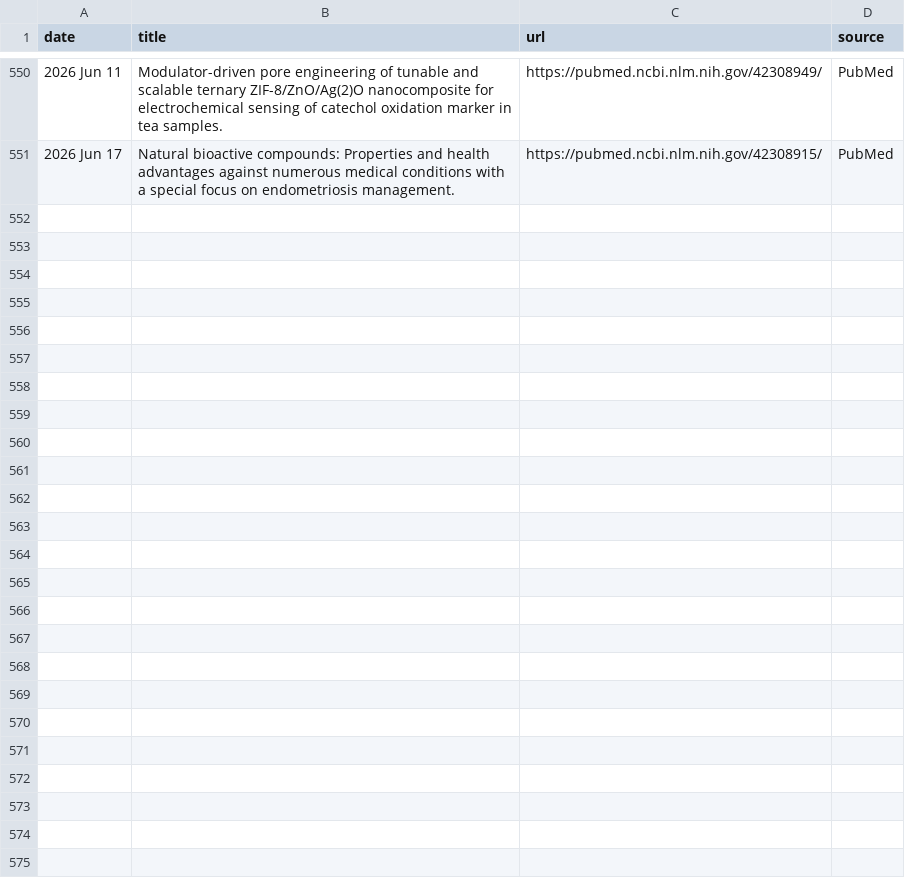
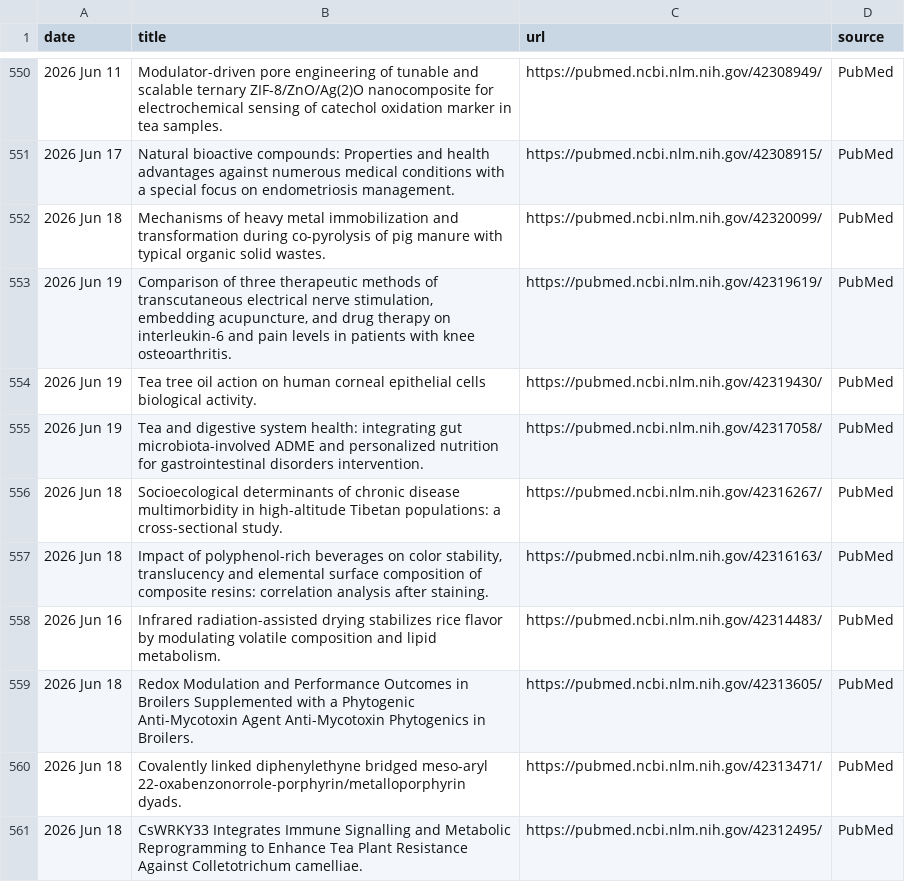
Before and after one commit to Coma4130/tea-scraper, a CSV file: tea_topics.csv, drawn as a sheet; only a part is shown, gaps mark what is left out.

```diff
--- a/tea_topics.csv
+++ b/tea_topics.csv
@@ -551 +551,11 @@
 2026 Jun 17,Natural bioactive compounds: Properties and health advantages against numerous medical conditions with a special focus on endometriosis management.,https://pubmed.ncbi.nlm.nih.gov/42308915/,PubMed
+2026 Jun 18,Mechanisms of heavy metal immobilization and transformation during co-pyrolysis of pig manure with typical organic solid wastes.,https://pubmed.ncbi.nlm.nih.gov/42320099/,PubMed
+2026 Jun 19,"Comparison of three therapeutic methods of transcutaneous electrical nerve stimulation, embedding acupuncture, and drug therapy on interleukin-6 and pain levels in patients with knee osteoarthritis.",https://pubmed.ncbi.nlm.nih.gov/42319619/,PubMed
+2026 Jun 19,Tea tree oil action on human corneal epithelial cells biological activity.,https://pubmed.ncbi.nlm.nih.gov/42319430/,PubMed
+2026 Jun 19,Tea and digestive system health: integrating gut microbiota-involved ADME and personalized nutrition for gastrointestinal disorders intervention.,https://pubmed.ncbi.nlm.nih.gov/42317058/,PubMed
+2026 Jun 18,Socioecological determinants of chronic disease multimorbidity in high-altitude Tibetan populations: a cross-sectional study.,https://pubmed.ncbi.nlm.nih.gov/42316267/,PubMed
+2026 Jun 18,"Impact of polyphenol-rich beverages on color stability, translucency and elemental surface composition of composite resins: correlation analysis after staining.",https://pubmed.ncbi.nlm.nih.gov/42316163/,PubMed
+2026 Jun 16,Infrared radiation-assisted drying stabilizes rice flavor by modulating volatile composition and lipid metabolism.,https://pubmed.ncbi.nlm.nih.gov/42314483/,PubMed
+2026 Jun 18,Redox Modulation and Performance Outcomes in Broilers Supplemented with a Phytogenic Anti-Mycotoxin Agent Anti-Mycotoxin Phytogenics in Broilers.,https://pubmed.ncbi.nlm.nih.gov/42313605/,PubMed
+2026 Jun 18,Covalently linked diphenylethyne bridged meso-aryl 22-oxabenzonorrole-porphyrin/metalloporphyrin dyads.,https://pubmed.ncbi.nlm.nih.gov/42313471/,PubMed
+2026 Jun 18,CsWRKY33 Integrates Immune Signalling and Metabolic Reprogramming to Enhance Tea Plant Resistance Against Colletotrichum camelliae.,https://pubmed.ncbi.nlm.nih.gov/42312495/,PubMed
```
